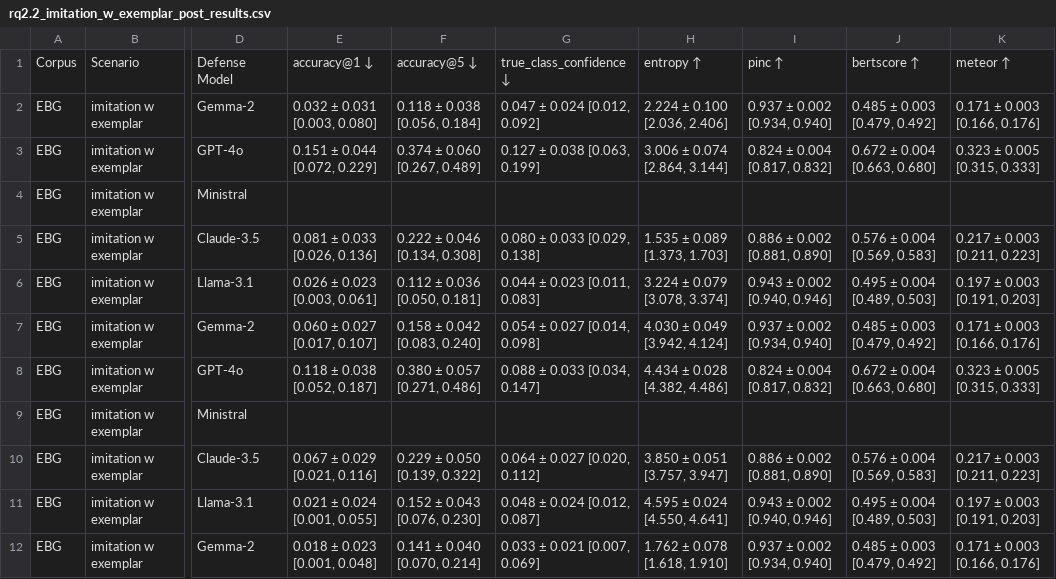
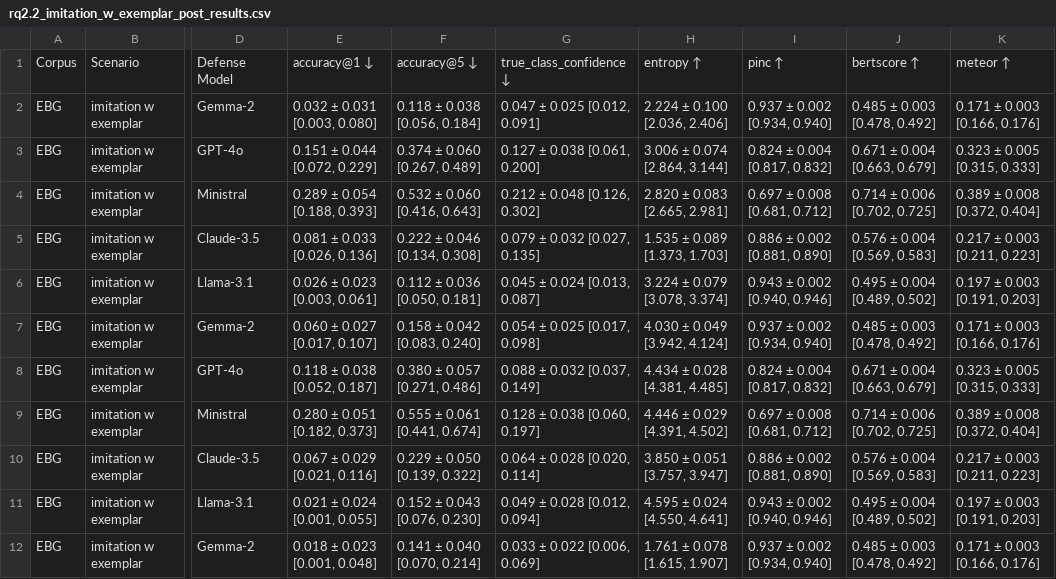
Before and after one commit to Wang-Haining/llms_as_defense, a CSV file: results/rq2.2_imitation_w_exemplar_post_results.csv, drawn as a sheet; only a part is shown, gaps mark what is left out; the diff covers the shown part only; the diff names each change by its address in the sheet, - before the commit and + after, or states it on an @@ line.

```diff
--- a/results/rq2.2_imitation_w_exemplar_post_results.csv
+++ b/results/rq2.2_imitation_w_exemplar_post_results.csv
-G2: 0.047 ± 0.024 [0.012, 0.092]
+G2: 0.047 ± 0.025 [0.012, 0.091]
-J2: 0.485 ± 0.003 [0.479, 0.492]
+J2: 0.485 ± 0.003 [0.478, 0.492]
-G3: 0.127 ± 0.038 [0.063, 0.199]
+G3: 0.127 ± 0.038 [0.061, 0.200]
-J3: 0.672 ± 0.004 [0.663, 0.680]
+J3: 0.671 ± 0.004 [0.663, 0.679]
-E4: (empty)
+E4: 0.289 ± 0.054 [0.188, 0.393]
-F4: (empty)
+F4: 0.532 ± 0.060 [0.416, 0.643]
-G4: (empty)
+G4: 0.212 ± 0.048 [0.126, 0.302]
-H4: (empty)
+H4: 2.820 ± 0.083 [2.665, 2.981]
-I4: (empty)
+I4: 0.697 ± 0.008 [0.681, 0.712]
-J4: (empty)
+J4: 0.714 ± 0.006 [0.702, 0.725]
-K4: (empty)
+K4: 0.389 ± 0.008 [0.372, 0.404]
-G5: 0.080 ± 0.033 [0.029, 0.138]
+G5: 0.079 ± 0.032 [0.027, 0.135]
-G6: 0.044 ± 0.023 [0.011, 0.083]
+G6: 0.045 ± 0.024 [0.013, 0.087]
-J6: 0.495 ± 0.004 [0.489, 0.503]
+J6: 0.495 ± 0.004 [0.489, 0.502]
-G7: 0.054 ± 0.027 [0.014, 0.098]
+G7: 0.054 ± 0.025 [0.017, 0.098]
-J7: 0.485 ± 0.003 [0.479, 0.492]
+J7: 0.485 ± 0.003 [0.478, 0.492]
-G8: 0.088 ± 0.033 [0.034, 0.147]
+G8: 0.088 ± 0.032 [0.037, 0.149]
-H8: 4.434 ± 0.028 [4.382, 4.486]
+H8: 4.434 ± 0.028 [4.381, 4.485]
-J8: 0.672 ± 0.004 [0.663, 0.680]
+J8: 0.671 ± 0.004 [0.663, 0.679]
-E9: (empty)
+E9: 0.280 ± 0.051 [0.182, 0.373]
-F9: (empty)
+F9: 0.555 ± 0.061 [0.441, 0.674]
-G9: (empty)
+G9: 0.128 ± 0.038 [0.060, 0.197]
-H9: (empty)
+H9: 4.446 ± 0.029 [4.391, 4.502]
-I9: (empty)
+I9: 0.697 ± 0.008 [0.681, 0.712]
-J9: (empty)
+J9: 0.714 ± 0.006 [0.702, 0.725]
-K9: (empty)
+K9: 0.389 ± 0.008 [0.372, 0.404]
-G10: 0.064 ± 0.027 [0.020, 0.112]
+G10: 0.064 ± 0.028 [0.020, 0.114]
-G11: 0.048 ± 0.024 [0.012, 0.087]
+G11: 0.049 ± 0.028 [0.012, 0.094]
-J11: 0.495 ± 0.004 [0.489, 0.503]
+J11: 0.495 ± 0.004 [0.489, 0.502]
-G12: 0.033 ± 0.021 [0.007, 0.069]
+G12: 0.033 ± 0.022 [0.006, 0.069]
-H12: 1.762 ± 0.078 [1.618, 1.910]
+H12: 1.761 ± 0.078 [1.615, 1.907]
-J12: 0.485 ± 0.003 [0.479, 0.492]
+J12: 0.485 ± 0.003 [0.478, 0.492]
```
Also changed, not shown: 59 edited cells elsewhere in this file, results/rq2.2_imitation_w_exemplar_pre_results.csv, 1 other file.
